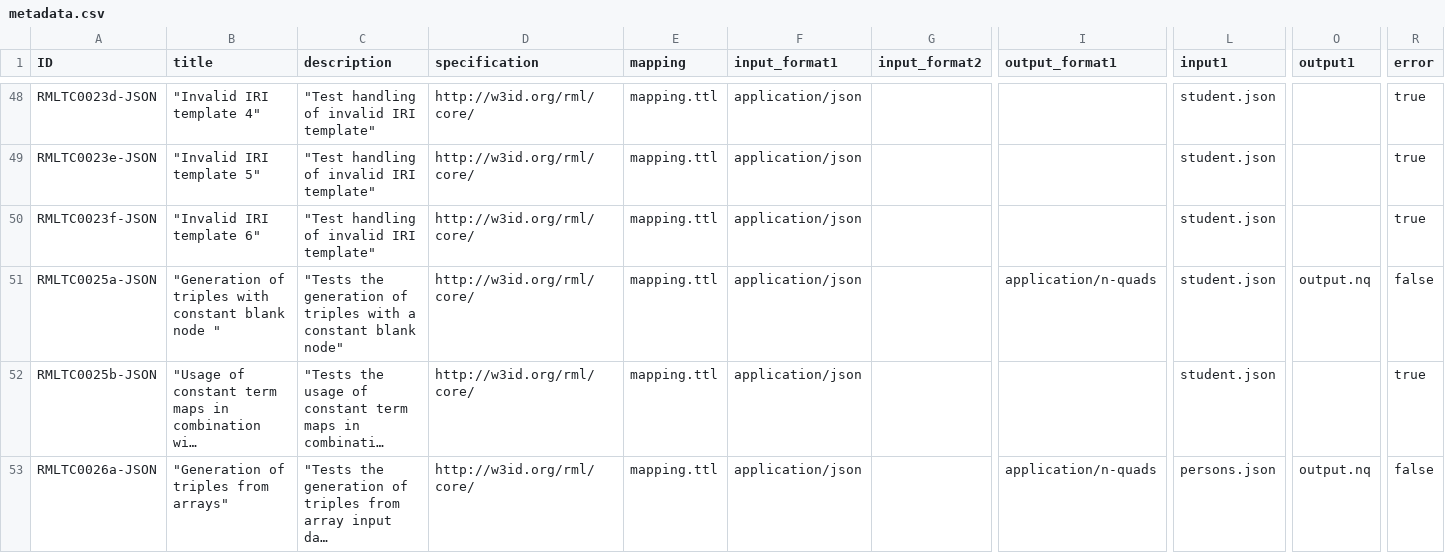
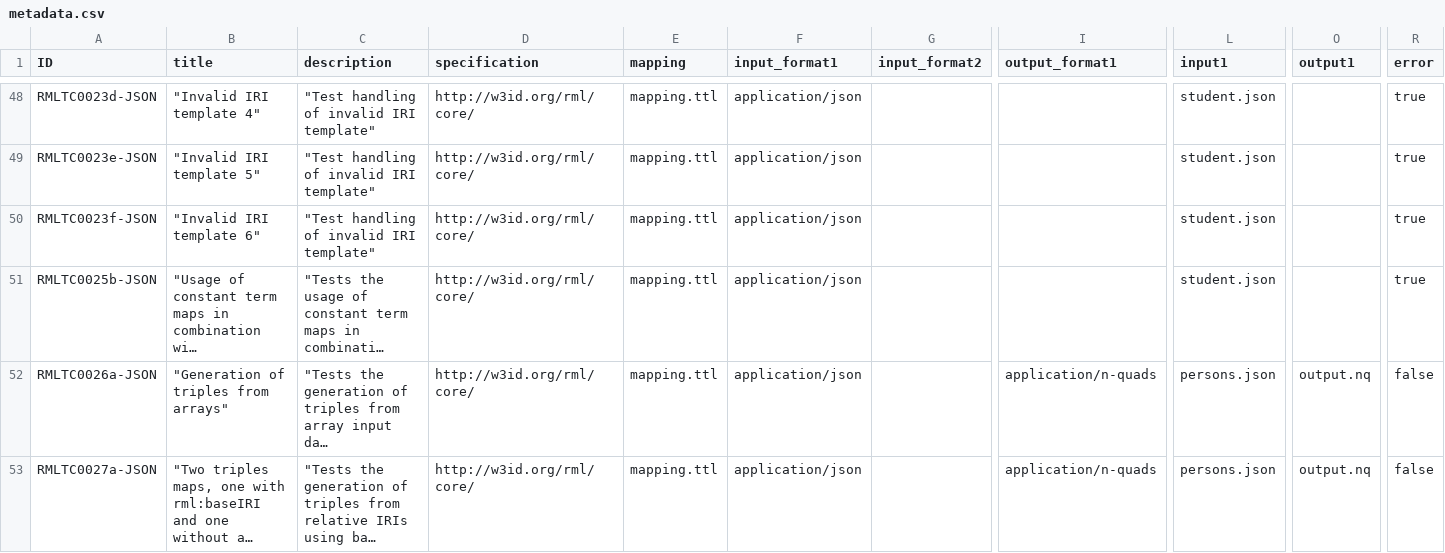
Before and after one commit to kg-construct/rml-core, a CSV file: test-cases/metadata.csv, drawn as a sheet; only a part is shown, gaps mark what is left out; the shorter side is filled out with more unchanged rows; long unchanged cells end in …; rows hold the shown columns only; the diff names each change by its address in the sheet, - before the commit and + after, or states it on an @@ line.

Commit message:
test-cases: RMLTC0025a-JSON: drop
Fixes https://github.com/kg-construct/rml-core/issues/205

```diff
--- a/test-cases/metadata.csv
+++ b/test-cases/metadata.csv
-row 51: RMLTC0025a-JSON | "Generation of triples with constant blank node " | "Tests the generation of triples with a constant blank node" | http://w3id.org/rml/core/ | mapping.ttl | application/json |  | application/n-quads | student.json | output.nq | false
```
Also changed, not shown: 5 other files.
